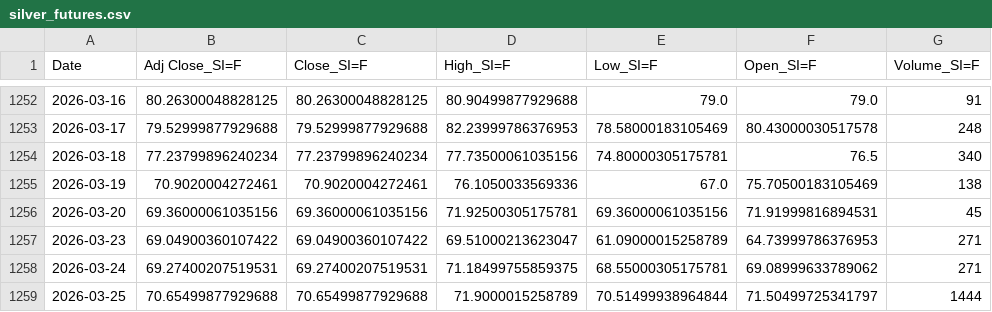
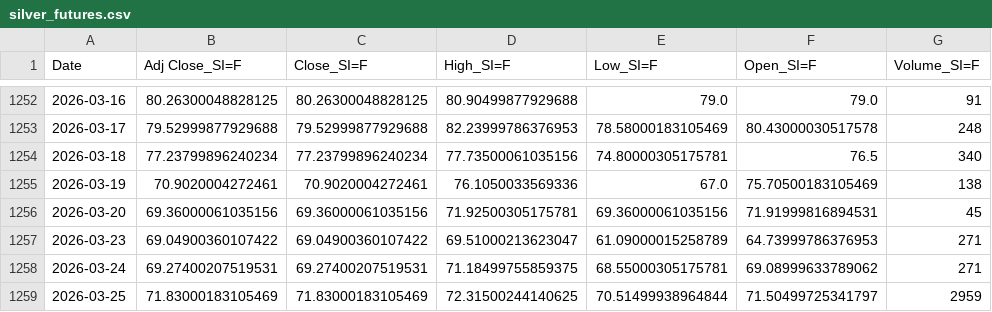
Before and after one commit to patricxie/precious-metal-premium-strategy, a CSV file: extract/data/silver_futures.csv, drawn as a sheet; only a part is shown, gaps mark what is left out.

```diff
--- a/extract/data/silver_futures.csv
+++ b/extract/data/silver_futures.csv
@@ -1258,2 +1258,2 @@ Date,Adj Close_SI=F,Close_SI=F,High_SI=F,Low_SI=F,Open_SI=F,Volume_SI=F
 2026-03-24,69.27400207519531,69.27400207519531,71.18499755859375,68.55000305175781,69.08999633789062,271
-2026-03-25,70.65499877929688,70.65499877929688,71.9000015258789,70.51499938964844,71.50499725341797,1444
+2026-03-25,71.83000183105469,71.83000183105469,72.31500244140625,70.51499938964844,71.50499725341797,2959
```
Also changed, not shown: data/processed/recent_2year_backtest_summary.csv, data/processed/recent_2year_signal_backtest.csv, 10 other files.
